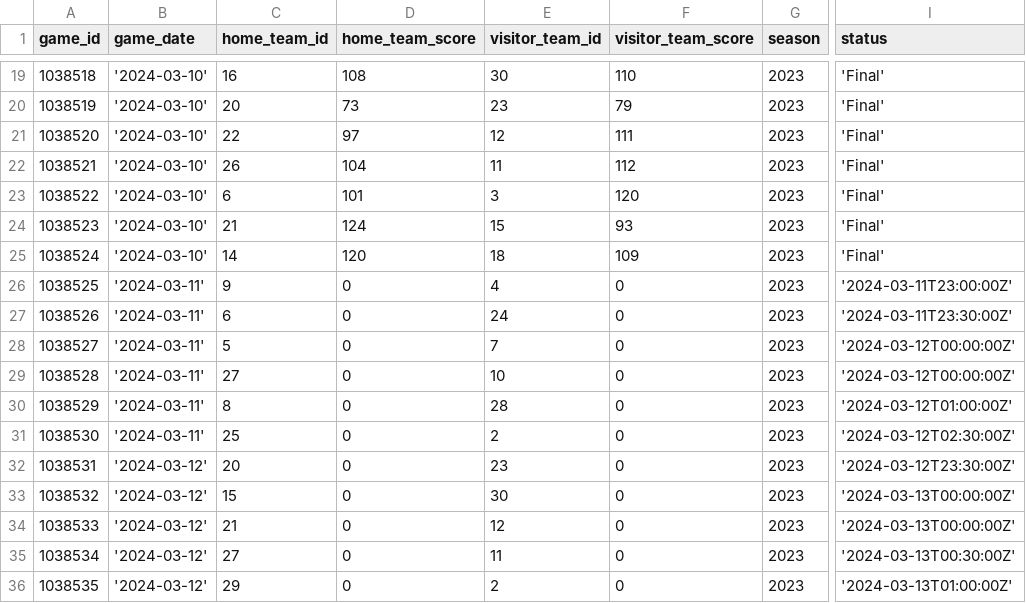
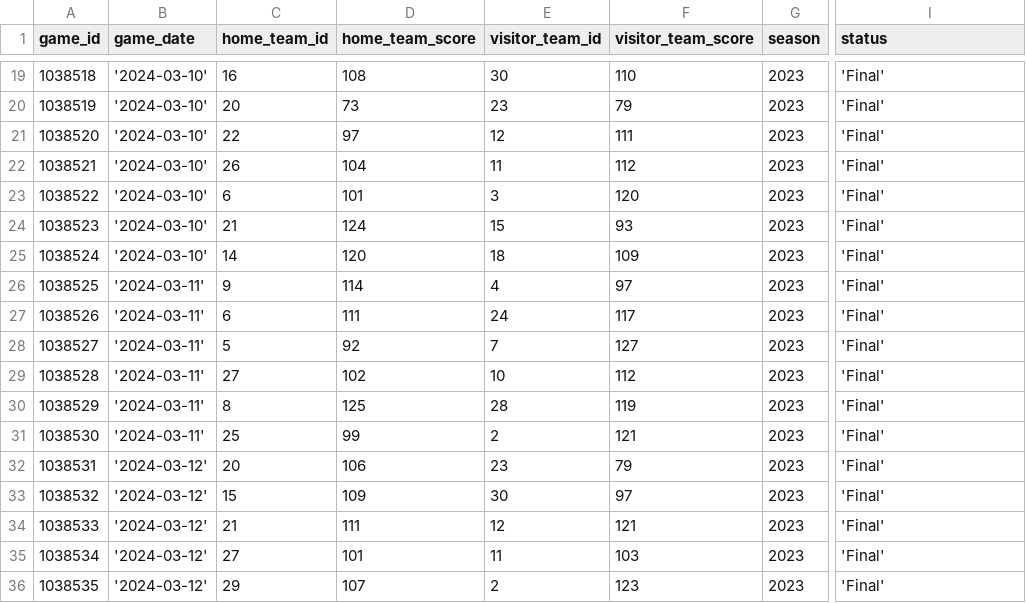
Before and after one commit to corey-cheung/nba-basketball-orchestration, a CSV file: include/ingestion/python/temp/3_temp_games.csv, drawn as a sheet; only a part is shown, gaps mark what is left out; the diff covers the shown part only; the diff names each change by its address in the sheet, - before the commit and + after, or states it on an @@ line.

```diff
--- a/include/ingestion/python/temp/3_temp_games.csv
+++ b/include/ingestion/python/temp/3_temp_games.csv
-D26 (home_team_score): 0
+D26 (home_team_score): 114
-F26 (visitor_team_score): 0
+F26 (visitor_team_score): 97
-I26 (status): '2024-03-11T23:00:00Z'
+I26 (status): 'Final'
-D27 (home_team_score): 0
+D27 (home_team_score): 111
-F27 (visitor_team_score): 0
+F27 (visitor_team_score): 117
-I27 (status): '2024-03-11T23:30:00Z'
+I27 (status): 'Final'
-D28 (home_team_score): 0
+D28 (home_team_score): 92
-F28 (visitor_team_score): 0
+F28 (visitor_team_score): 127
-I28:I29 (status): '2024-03-12T00:00:00Z'
+I28:I29 (status): 'Final'
-D29 (home_team_score): 0
+D29 (home_team_score): 102
-F29 (visitor_team_score): 0
+F29 (visitor_team_score): 112
-D30 (home_team_score): 0
+D30 (home_team_score): 125
-F30 (visitor_team_score): 0
+F30 (visitor_team_score): 119
-I30 (status): '2024-03-12T01:00:00Z'
+I30 (status): 'Final'
-D31 (home_team_score): 0
+D31 (home_team_score): 99
-F31 (visitor_team_score): 0
+F31 (visitor_team_score): 121
-I31 (status): '2024-03-12T02:30:00Z'
+I31 (status): 'Final'
-D32 (home_team_score): 0
+D32 (home_team_score): 106
-F32 (visitor_team_score): 0
+F32 (visitor_team_score): 79
-I32 (status): '2024-03-12T23:30:00Z'
+I32 (status): 'Final'
-D33 (home_team_score): 0
+D33 (home_team_score): 109
-F33 (visitor_team_score): 0
+F33 (visitor_team_score): 97
-I33:I34 (status): '2024-03-13T00:00:00Z'
+I33:I34 (status): 'Final'
-D34 (home_team_score): 0
+D34 (home_team_score): 111
-F34 (visitor_team_score): 0
+F34 (visitor_team_score): 121
-D35 (home_team_score): 0
+D35 (home_team_score): 101
-F35 (visitor_team_score): 0
+F35 (visitor_team_score): 103
-I35 (status): '2024-03-13T00:30:00Z'
+I35 (status): 'Final'
-D36 (home_team_score): 0
+D36 (home_team_score): 107
-F36 (visitor_team_score): 0
+F36 (visitor_team_score): 123
-I36 (status): '2024-03-13T01:00:00Z'
+I36 (status): 'Final'
```
Also changed, not shown: 9 added rows and 6 edited cells elsewhere in this file, include/ingestion/python/temp/2_temp_players.csv, 1 other file.
